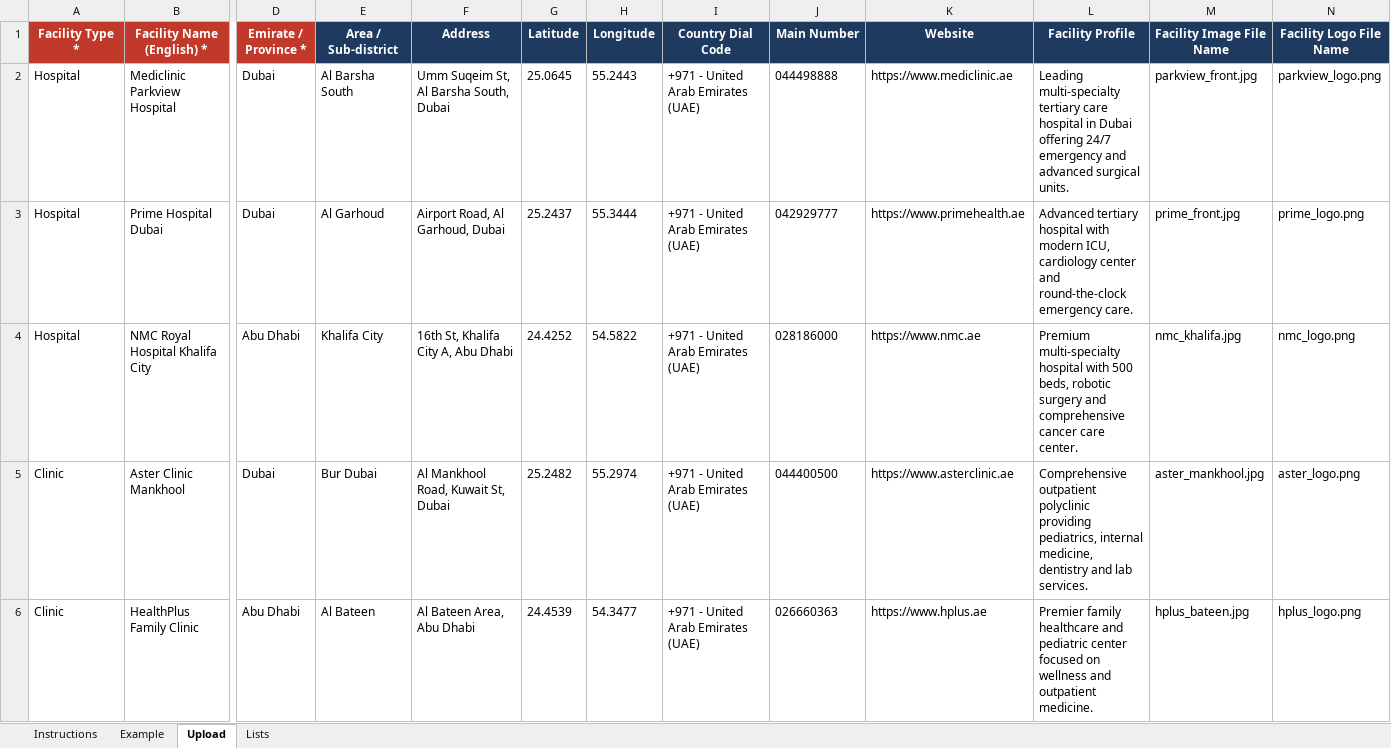
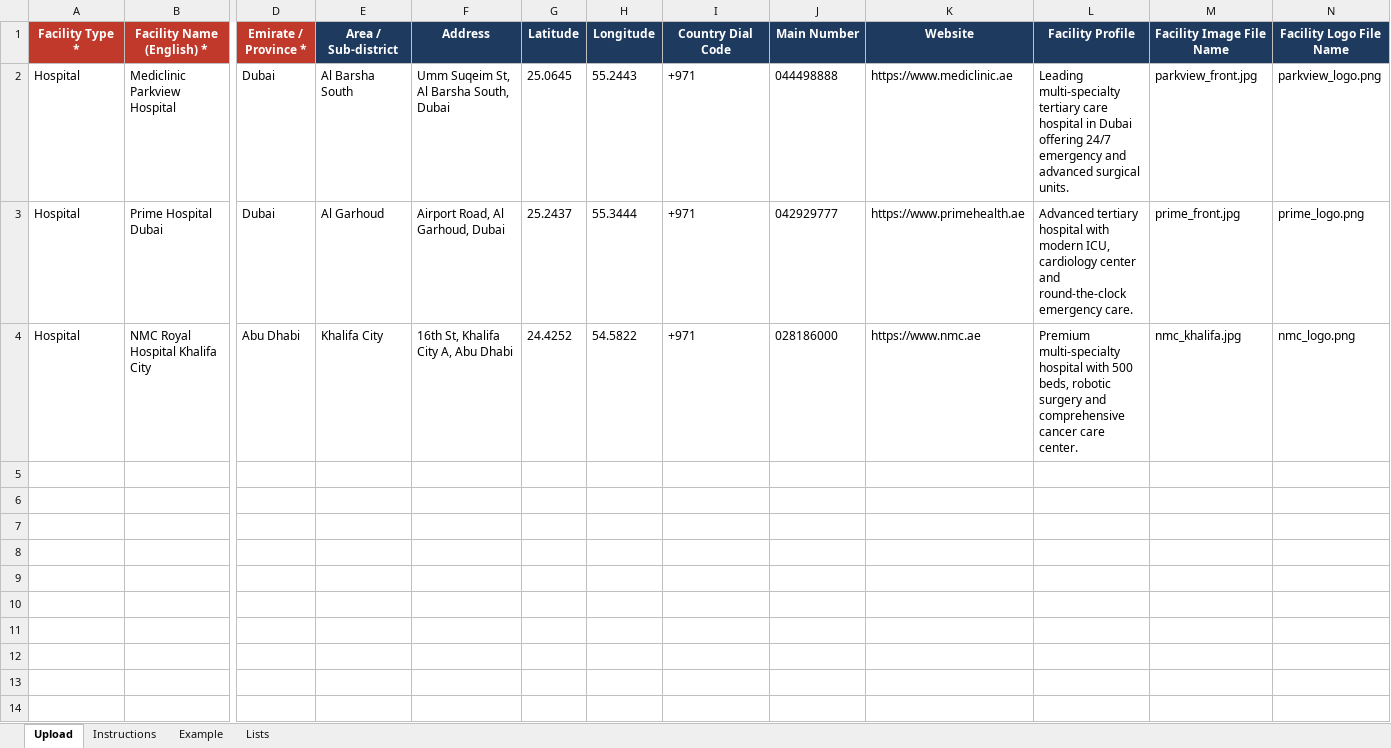
Before and after one commit to ajmal-mubarak/meetadr, an Excel workbook: Sample_Bulk_Hospitals.xlsx, sheet Upload, drawn as a sheet; only a part is shown, gaps mark what is left out; values as stored, in another font and other column widths than the file's, no borders; rows hold the shown columns only; the diff names each change by its address in the sheet, - before the commit and + after, or states it on an @@ line.

```diff
--- a/Sample_Bulk_Hospitals.xlsx (sheet Upload)
+++ b/Sample_Bulk_Hospitals.xlsx (sheet Upload)
@@ sheet tab order changed: Upload | Instructions | Example | Lists @@
-I2:I4 (Country Dial Code): +971 - United Arab Emirates (UAE)
+I2:I4 (Country Dial Code): +971
-row 5: Clinic | Aster Clinic Mankhool | Dubai | Bur Dubai | Al Mankhool Road, Kuwait St, Dubai | 25.2482 | 55.2974 | +971 - United Arab Emirates (UAE) | 044400500 | https://www.asterclinic.ae | Comprehensive outpatient polyclinic providing pediatrics, internal medicine, dentistry and lab services. | aster_mankhool.jpg | aster_logo.png
-row 6: Clinic | HealthPlus Family Clinic | Abu Dhabi | Al Bateen | Al Bateen Area, Abu Dhabi | 24.4539 | 54.3477 | +971 - United Arab Emirates (UAE) | 026660363 | https://www.hplus.ae | Premier family healthcare and pediatric center focused on wellness and outpatient medicine. | hplus_bateen.jpg | hplus_logo.png
```
Also changed, not shown: Sample_Bulk_Doctors.xlsx, backend/Sample_Bulk_Doctors.xlsx, 4 other files.
